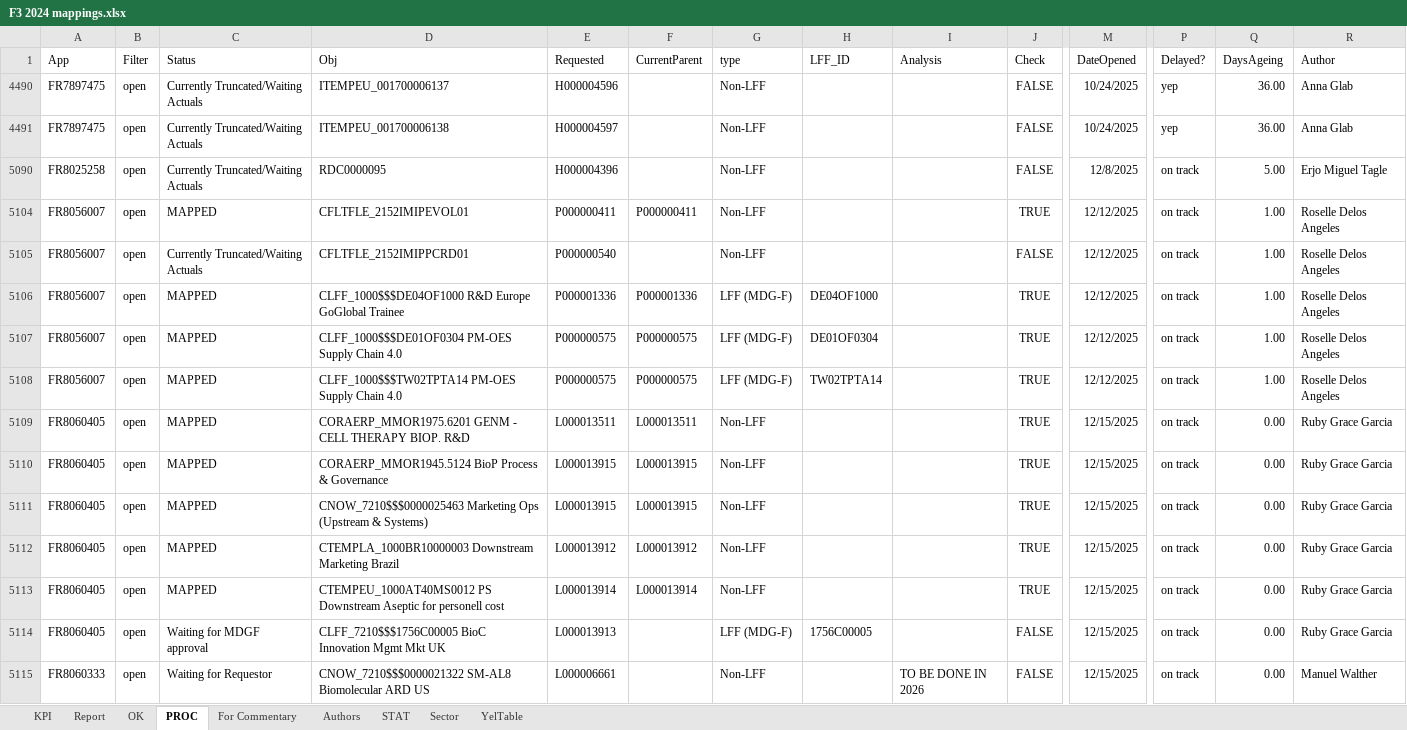
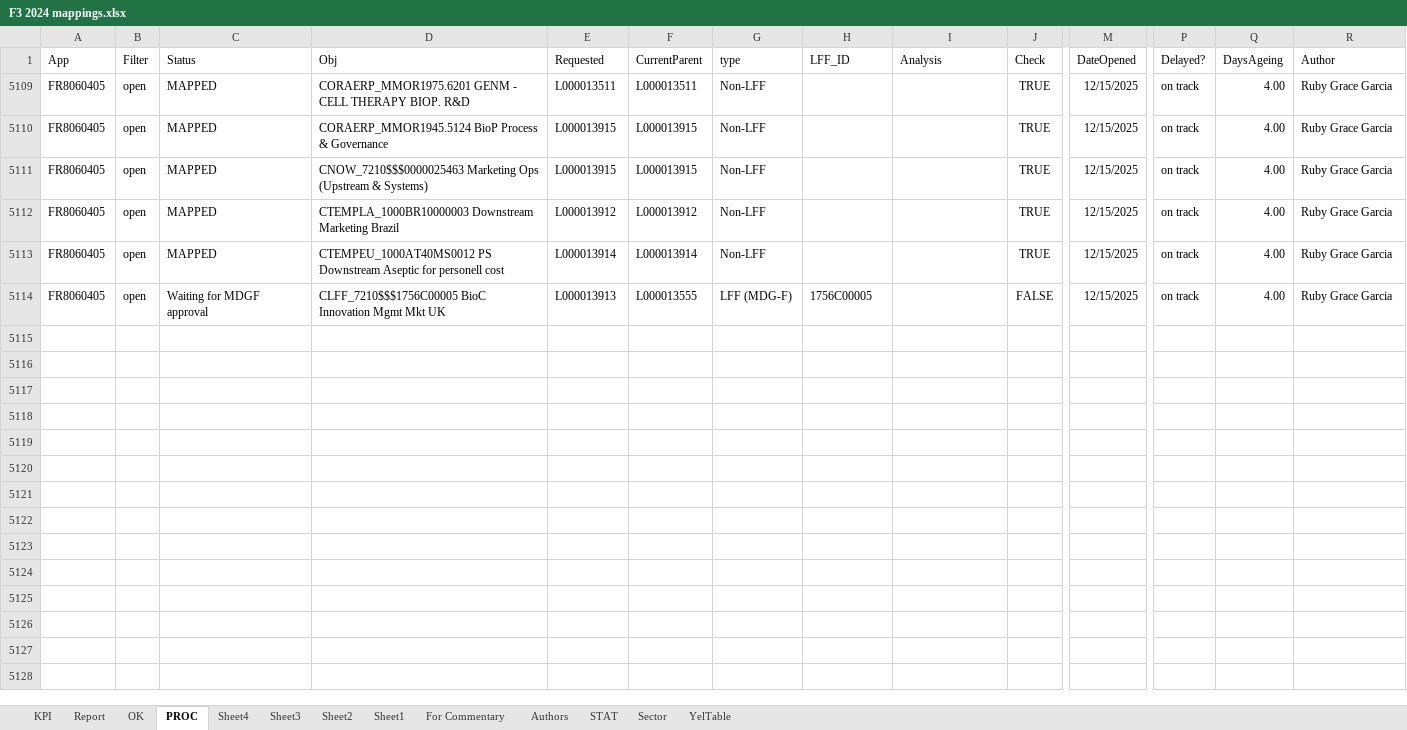
Before and after one commit to violencepierre/GCOH-Tickets-for-Processing, an Excel workbook: F3 2024 mappings.xlsx, sheet PROC, drawn as a sheet; only a part is shown, gaps mark what is left out; values as stored, in another font and other column widths than the file's, no borders; conditional formats and table styles not drawn; rows hold the shown columns only; the diff names each change by its address in the sheet, - before the commit and + after, or states it on an @@ line.

```diff
--- a/F3 2024 mappings.xlsx (sheet PROC)
+++ b/F3 2024 mappings.xlsx (sheet PROC)
+sheet tab: Sheet4
+sheet tab: Sheet3
+sheet tab: Sheet2
+sheet tab: Sheet1
-row 4490: FR7897475 | open | Currently Truncated/Waiting Actuals | ITEMPEU_001700006137 | H000004596 |  | Non-LFF |  |  | FALSE | 10/24/2025 | yep | 36.00 | Anna Glab
-row 4491: FR7897475 | open | Currently Truncated/Waiting Actuals | ITEMPEU_001700006138 | H000004597 |  | Non-LFF |  |  | FALSE | 10/24/2025 | yep | 36.00 | Anna Glab
-row 5090: FR8025258 | open | Currently Truncated/Waiting Actuals | RDC0000095 | H000004396 |  | Non-LFF |  |  | FALSE | 12/8/2025 | on track | 5.00 | Erjo Miguel Tagle
-row 5104: FR8056007 | open | MAPPED | CFLTFLE_2152IMIPEVOL01 | P000000411 | P000000411 | Non-LFF |  |  | TRUE | 12/12/2025 | on track | 1.00 | Roselle Delos Angeles
-row 5105: FR8056007 | open | Currently Truncated/Waiting Actuals | CFLTFLE_2152IMIPPCRD01 | P000000540 |  | Non-LFF |  |  | FALSE | 12/12/2025 | on track | 1.00 | Roselle Delos Angeles
-row 5106: FR8056007 | open | MAPPED | CLFF_1000$$$DE04OF1000 R&D Europe GoGlobal Trainee | P000001336 | P000001336 | LFF (MDG-F) | DE04OF1000 |  | TRUE | 12/12/2025 | on track | 1.00 | Roselle Delos Angeles
-row 5107: FR8056007 | open | MAPPED | CLFF_1000$$$DE01OF0304 PM-OES Supply Chain 4.0 | P000000575 | P000000575 | LFF (MDG-F) | DE01OF0304 |  | TRUE | 12/12/2025 | on track | 1.00 | Roselle Delos Angeles
-row 5108: FR8056007 | open | MAPPED | CLFF_1000$$$TW02TPTA14 PM-OES Supply Chain 4.0 | P000000575 | P000000575 | LFF (MDG-F) | TW02TPTA14 |  | TRUE | 12/12/2025 | on track | 1.00 | Roselle Delos Angeles
-Q5109:Q5114 (DaysAgeing): 0.00
+Q5109:Q5114 (DaysAgeing): 4.00
-F5114 (CurrentParent): (empty)
+F5114 (CurrentParent): L000013555
-row 5115: FR8060333 | open | Waiting for Requestor | CNOW_7210$$$0000021322 SM-AL8 Biomolecular ARD US | L000006661 |  | Non-LFF |  | TO BE DONE IN 2026 | FALSE | 12/15/2025 | on track | 0.00 | Manuel Walther
```
Also changed, not shown: sheet Report, sheet KPI, hidden cells, GCOH Structure.xlsx, Inputs/PyDump.xlsx, 1 other file.
